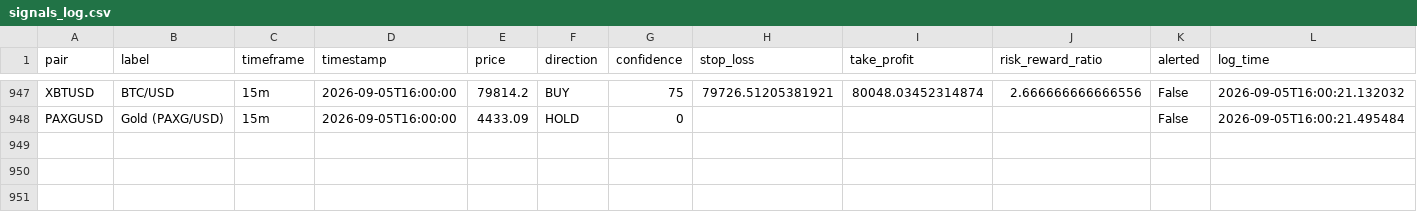
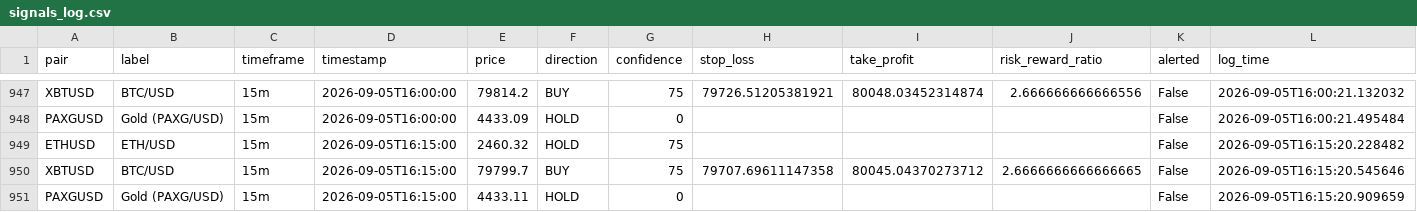
Before and after one commit to DaoLordLectrik/Sika-V2, a CSV file: data/signals_log.csv, drawn as a sheet; only a part is shown, gaps mark what is left out; rows hold the shown columns only; the diff names each change by its address in the sheet, - before the commit and + after, or states it on an @@ line.

```diff
--- a/data/signals_log.csv
+++ b/data/signals_log.csv
+row 949: ETHUSD | ETH/USD | 15m | 2026-09-05T16:15:00 | 2460.32 | HOLD | 75 |  |  |  | False | 2026-09-05T16:15:20.228482
+row 950: XBTUSD | BTC/USD | 15m | 2026-09-05T16:15:00 | 79799.7 | BUY | 75 | 79707.69611147358 | 80045.04370273712 | 2.6666666666666665 | False | 2026-09-05T16:15:20.545646
+row 951: PAXGUSD | Gold (PAXG/USD) | 15m | 2026-09-05T16:15:00 | 4433.11 | HOLD | 0 |  |  |  | False | 2026-09-05T16:15:20.909659
```
Also changed, not shown: 1 other file.
